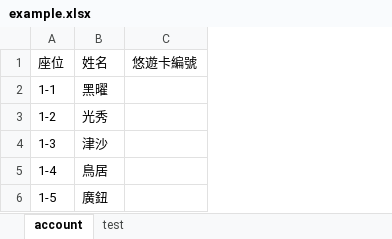
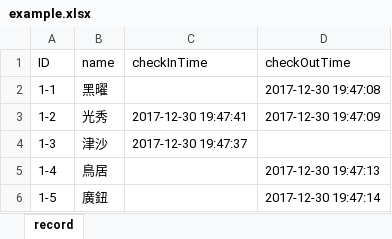
Before and after one commit to Nick0603/CheckIn, an Excel workbook: example.xlsx, sheet record, drawn as a sheet; values as stored, in another font and other column widths than the file's, no borders; removed rows and columns are numbered as before the commit, all else as after; the diff names each change by its address in the sheet, - before the commit and + after, or states it on an @@ line.

Commit message:
v2.0 refactor the code.  divide the checkin.py to three part ( fileIO <-> backend <-> main).  fileIO.py handle the file IO with excel to create,read,update.  backend.py handle the checkIn system logic and commute with database(fileIO).  main.py now display the terminal view to let user use mode to contorl the checkin system

```diff
--- a/example.xlsx (sheet record)
+++ b/example.xlsx (sheet record)
-sheet tab: account
+sheet tab: record
-sheet tab: test
-column C, empty
+column C, rows 3-4: 2017-12-30 19:47:41 | 2017-12-30 19:47:37
+column D, rows 2-6: 2017-12-30 19:47:08 | 2017-12-30 19:47:09 |  | 2017-12-30 19:47:13 | 2017-12-30 19:47:14
-row 1: 座位 | 姓名 | 悠遊卡編號
+row 1: ID | name | checkInTime | checkOutTime
```
Also changed, not shown: 7 other files.
